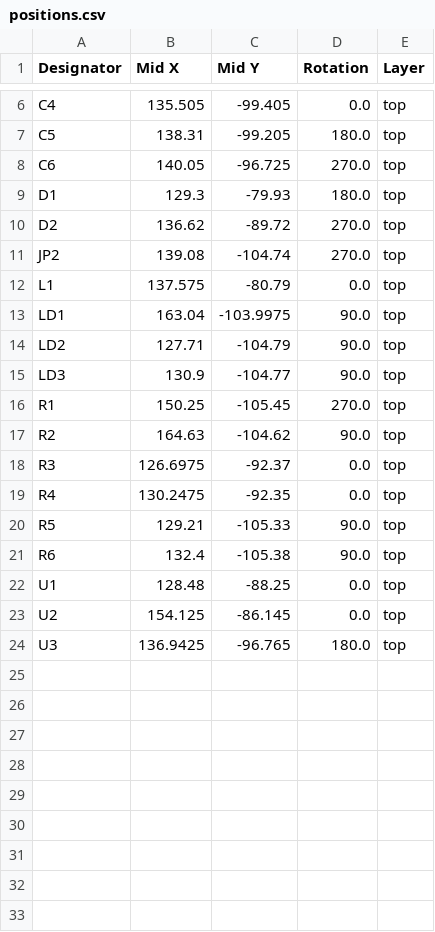
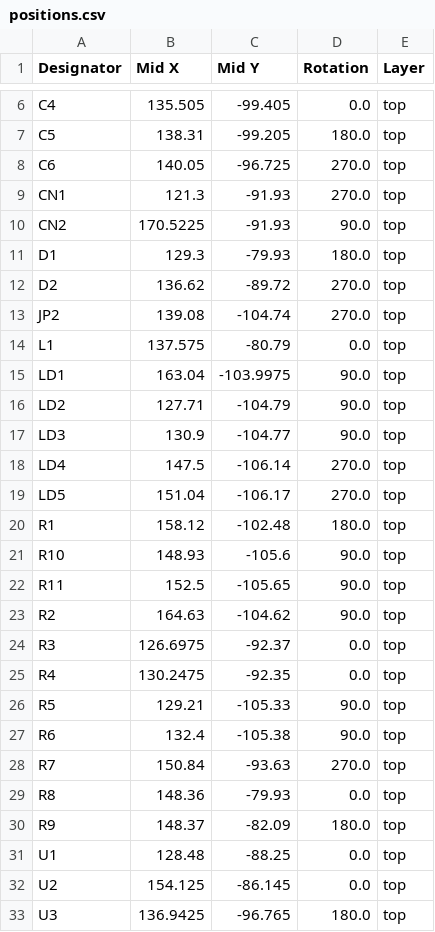
Before and after one commit to ffich/NiclaV_RS485_Carrier, a CSV file: NiclaVCarrier/production/positions.csv, drawn as a sheet; only a part is shown, gaps mark what is left out.

Commit message:
Updated design

```diff
--- a/NiclaVCarrier/production/positions.csv
+++ b/NiclaVCarrier/production/positions.csv
@@ -8,2 +8,4 @@ C5,138.31,-99.205,180.0,top
 C6,140.05,-96.725,270.0,top
+CN1,121.3,-91.93,270.0,top
+CN2,170.5225,-91.93,90.0,top
 D1,129.3,-79.93,180.0,top
@@ -15,3 +17,7 @@ LD2,127.71,-104.79,90.0,top
 LD3,130.9,-104.77,90.0,top
-R1,150.25,-105.45,270.0,top
+LD4,147.5,-106.14,270.0,top
+LD5,151.04,-106.17,270.0,top
+R1,158.12,-102.48,180.0,top
+R10,148.93,-105.6,90.0,top
+R11,152.5,-105.65,90.0,top
 R2,164.63,-104.62,90.0,top
@@ -21,2 +27,5 @@ R5,129.21,-105.33,90.0,top
 R6,132.4,-105.38,90.0,top
+R7,150.84,-93.63,270.0,top
+R8,148.36,-79.93,0.0,top
+R9,148.37,-82.09,180.0,top
 U1,128.48,-88.25,0.0,top
```
Also changed, not shown: NiclaVCarrier/production/bom.csv, NiclaVCarrier/production/designators.csv, 13 other files.
